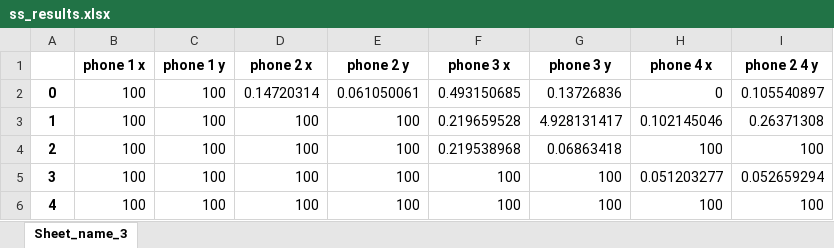
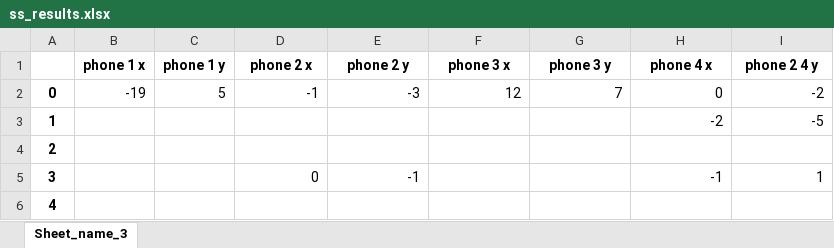
Before and after one commit to alex-straw/smartphone_inspection, an Excel workbook: feature_sorting/ss_results.xlsx, sheet Sheet_name_3, drawn as a sheet; only a part is shown; values as stored, in another font and other column widths than the file's, no borders; the diff covers the shown part only; the diff names each change by its address in the sheet, - before the commit and + after, or states it on an @@ line.

```diff
--- a/feature_sorting/ss_results.xlsx (sheet Sheet_name_3)
+++ b/feature_sorting/ss_results.xlsx (sheet Sheet_name_3)
-B2 (phone 1 x): 100
+B2 (phone 1 x): -19
-C2 (phone 1 y): 100
+C2 (phone 1 y): 5
-D2 (phone 2 x): 0.14720314
+D2 (phone 2 x): -1
-E2 (phone 2 y): 0.061050061
+E2 (phone 2 y): -3
-F2 (phone 3 x): 0.493150685
+F2 (phone 3 x): 12
-G2 (phone 3 y): 0.13726836
+G2 (phone 3 y): 7
-I2 (phone 2 4 y): 0.105540897
+I2 (phone 2 4 y): -2
-B3:B6 (phone 1 x): 100
+B3:B6 (phone 1 x): (empty)
-C3:C6 (phone 1 y): 100
+C3:C6 (phone 1 y): (empty)
-D3:D4 (phone 2 x): 100
+D3:D4 (phone 2 x): (empty)
-E3:E4 (phone 2 y): 100
+E3:E4 (phone 2 y): (empty)
-F3 (phone 3 x): 0.219659528
+F3 (phone 3 x): (empty)
-G3 (phone 3 y): 4.928131417
+G3 (phone 3 y): (empty)
-H3 (phone 4 x): 0.102145046
+H3 (phone 4 x): -2
-I3 (phone 2 4 y): 0.26371308
+I3 (phone 2 4 y): -5
-F4 (phone 3 x): 0.219538968
+F4 (phone 3 x): (empty)
-G4 (phone 3 y): 0.06863418
+G4 (phone 3 y): (empty)
-H4 (phone 4 x): 100
+H4 (phone 4 x): (empty)
-I4 (phone 2 4 y): 100
+I4 (phone 2 4 y): (empty)
-D5 (phone 2 x): 100
+D5 (phone 2 x): 0
-E5 (phone 2 y): 100
+E5 (phone 2 y): -1
-F5:F6 (phone 3 x): 100
+F5:F6 (phone 3 x): (empty)
-G5:G6 (phone 3 y): 100
+G5:G6 (phone 3 y): (empty)
-H5 (phone 4 x): 0.051203277
+H5 (phone 4 x): -1
-I5 (phone 2 4 y): 0.052659294
+I5 (phone 2 4 y): 1
-D6 (phone 2 x): 100
+D6 (phone 2 x): (empty)
-E6 (phone 2 y): 100
+E6 (phone 2 y): (empty)
-H6 (phone 4 x): 100
+H6 (phone 4 x): (empty)
-I6 (phone 2 4 y): 100
+I6 (phone 2 4 y): (empty)
```
Also changed, not shown: 40 edited cells elsewhere in this sheet, feature_sorting/Actual_Battery_Centres.xlsx, feature_sorting/fs_results.xlsx, 38 other files.
